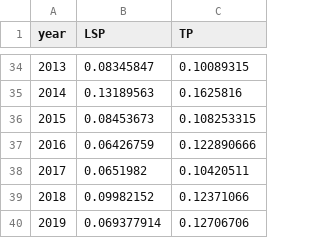
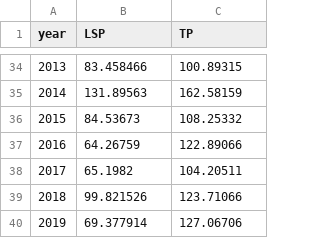
Before and after one commit to timokelder/UNSEEN-trends, a CSV file: Data/ERA5.csv, drawn as a sheet; only a part is shown, gaps mark what is left out; the diff covers the shown part only.

Commit message:
csv data

```diff
--- a/Data/ERA5.csv
+++ b/Data/ERA5.csv
@@ -34,7 +34,7 @@ year,LSP,TP
-2013,0.08345847,0.10089315
-2014,0.13189563,0.1625816
-2015,0.08453673,0.108253315
-2016,0.06426759,0.122890666
-2017,0.0651982,0.10420511
-2018,0.09982152,0.12371066
-2019,0.069377914,0.12706706
+2013,83.458466,100.89315
+2014,131.89563,162.58159
+2015,84.53673,108.25332
+2016,64.26759,122.89066
+2017,65.1982,104.20511
+2018,99.821526,123.71066
+2019,69.377914,127.06706
```
Also changed, not shown: 64 edited cells elsewhere in this file.
